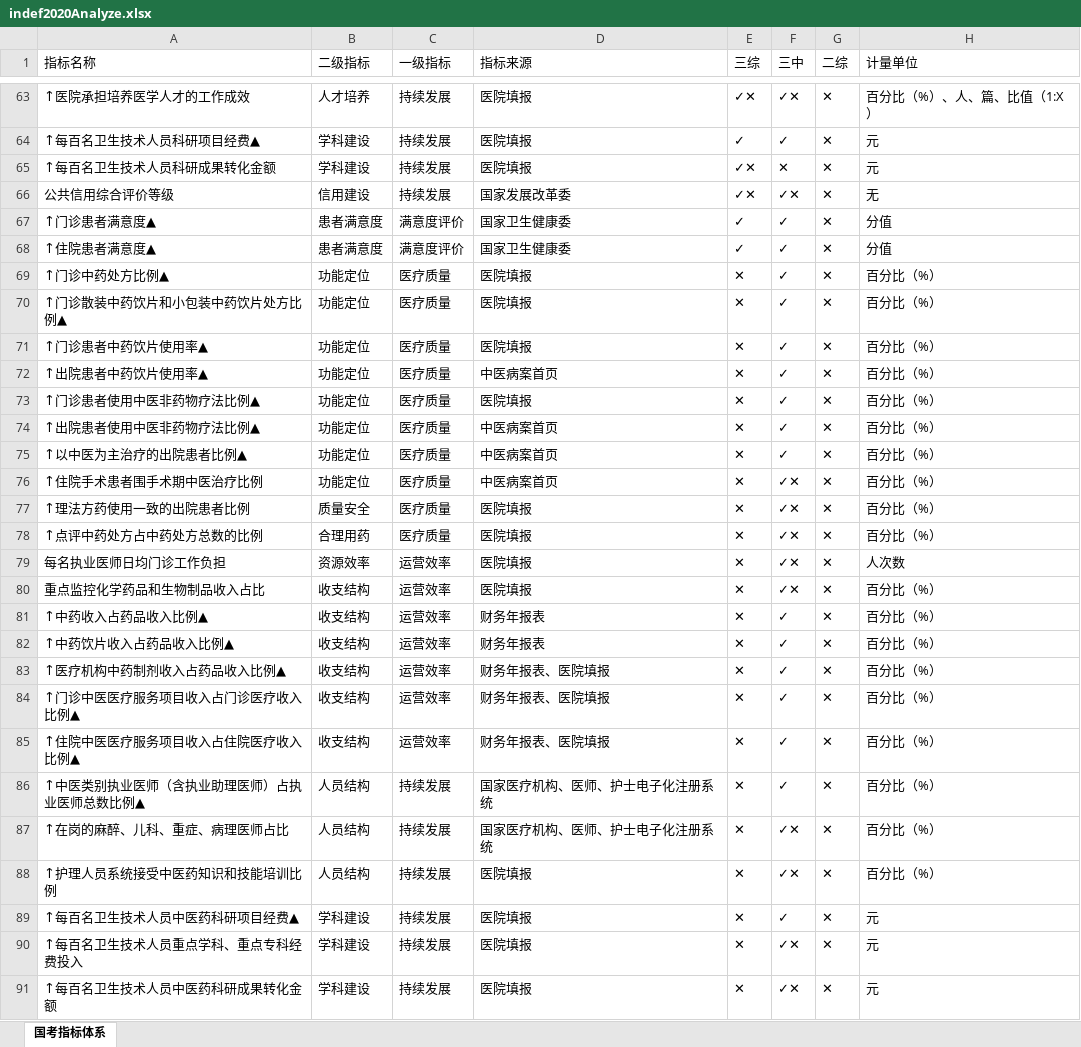
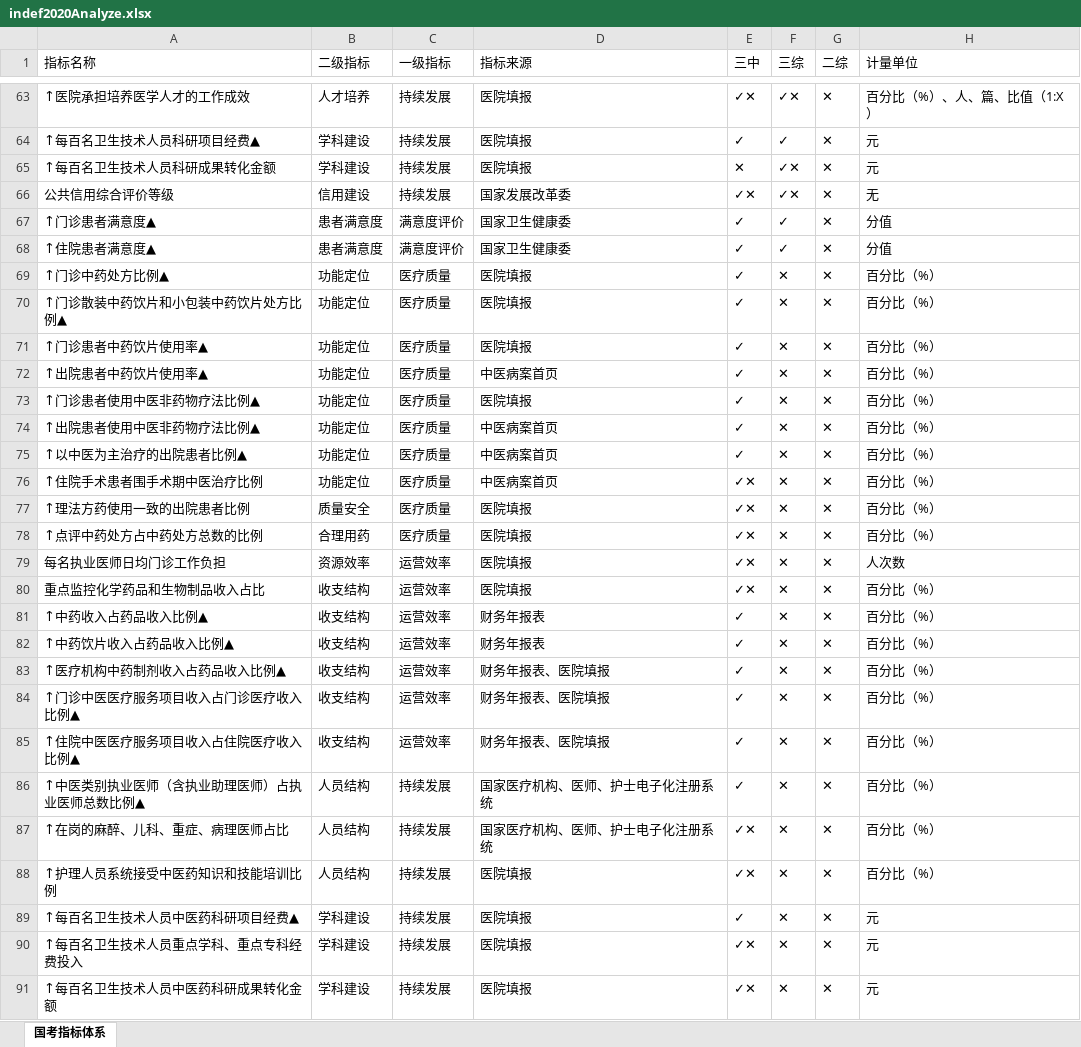
Before and after one commit to Tostig0916/hqcoffee, an Excel workbook: data/Excel/indef2020Analyze.xlsx, sheet 国考指标体系, drawn as a sheet; only a part is shown, gaps mark what is left out; values as stored, in another font and other column widths than the file's, no borders; the diff covers the shown part only; the diff names each change by its address in the sheet, - before the commit and + after, or states it on an @@ line.

```diff
--- a/data/Excel/indef2020Analyze.xlsx (sheet 国考指标体系)
+++ b/data/Excel/indef2020Analyze.xlsx (sheet 国考指标体系)
-E1: 三综
+E1: 三中
-F1: 三中
+F1: 三综
-E65 (三中): ✓✕
+E65 (三中): ✕
-F65 (三综): ✕
+F65 (三综): ✓✕
-E69:E75 (三中): ✕
+E69:E75 (三中): ✓
-F69:F75 (三综): ✓
+F69:F75 (三综): ✕
-E76:E80 (三中): ✕
+E76:E80 (三中): ✓✕
-F76:F80 (三综): ✓✕
+F76:F80 (三综): ✕
-E81:E86 (三中): ✕
+E81:E86 (三中): ✓
-F81:F86 (三综): ✓
+F81:F86 (三综): ✕
-E87:E88 (三中): ✕
+E87:E88 (三中): ✓✕
-F87:F88 (三综): ✓✕
+F87:F88 (三综): ✕
-E89 (三中): ✕
+E89 (三中): ✓
-F89 (三综): ✓
+F89 (三综): ✕
-E90:E91 (三中): ✕
+E90:E91 (三中): ✓✕
-F90:F91 (三综): ✓✕
+F90:F91 (三综): ✕
```
Also changed, not shown: 22 edited cells elsewhere in this sheet, 1 other file.
